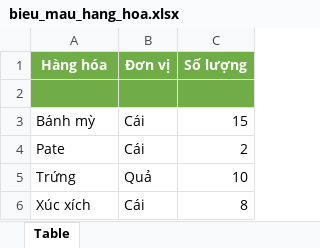
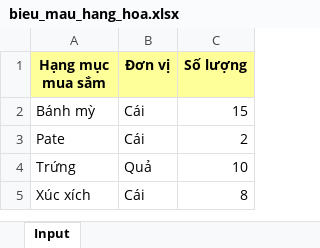
Before and after one commit to Black-Cloud-2301/test-cbms, an Excel workbook: assets/files/bieu_mau_hang_hoa.xlsx, sheet Input, drawn as a sheet; values as stored, in another font and other column widths than the file's, no borders; the diff names each change by its address in the sheet, - before the commit and + after, or states it on an @@ line.

```diff
--- a/assets/files/bieu_mau_hang_hoa.xlsx (sheet Input)
+++ b/assets/files/bieu_mau_hang_hoa.xlsx (sheet Input)
-sheet tab: Table
+sheet tab: Input
-A1: Hàng hóa
+A1: Hạng mục mua sắm
@@ A1:C1 fill: #70AD47 → #FFFF99, text colour: #FFFFFF → black @@
-row 2: (empty)
```
Also changed, not shown: assets/files/bieu_mau_lap_hsmt.xlsx, assets/files/bm_DTRR_DADT_phase_2.xlsx, 22 other files.
